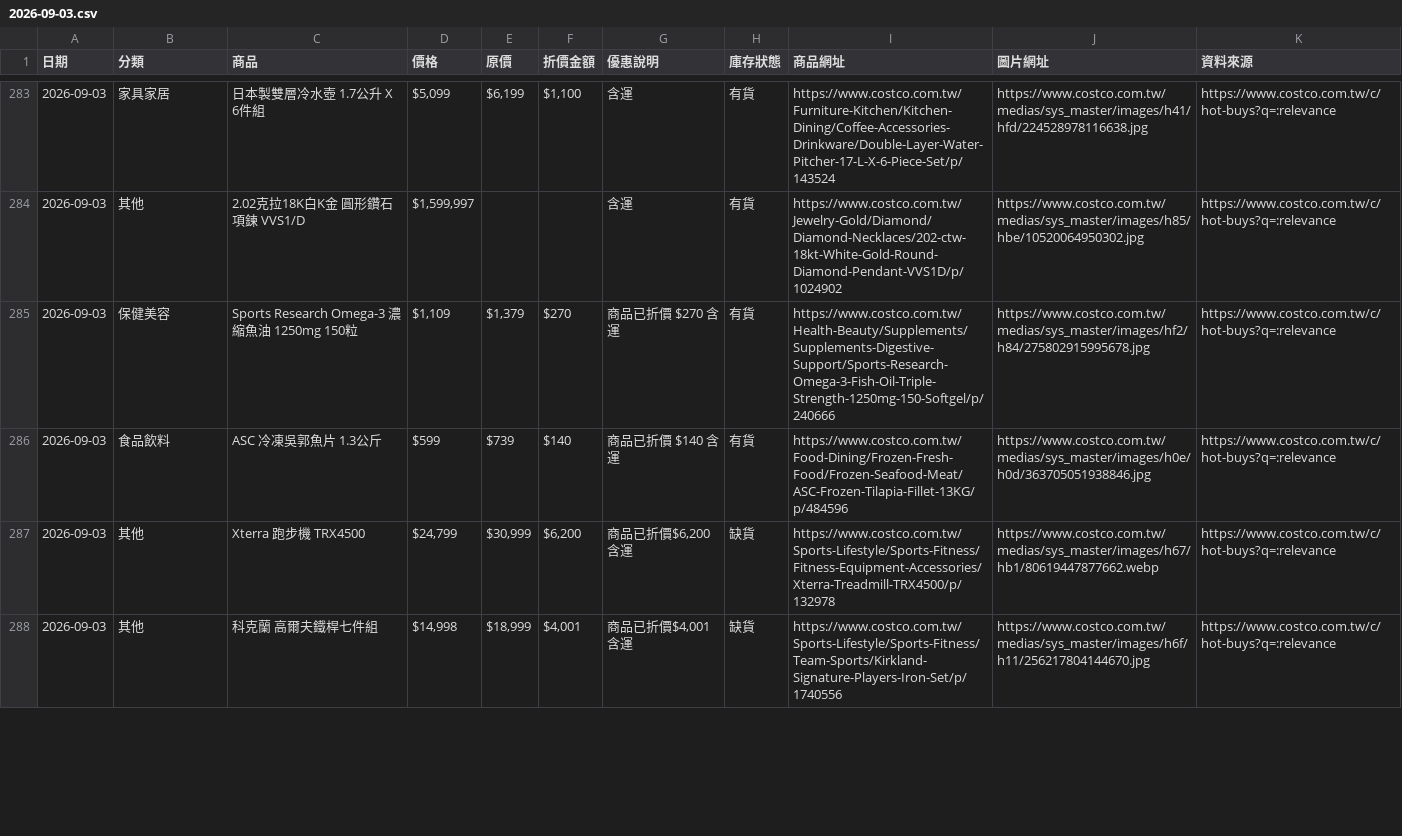
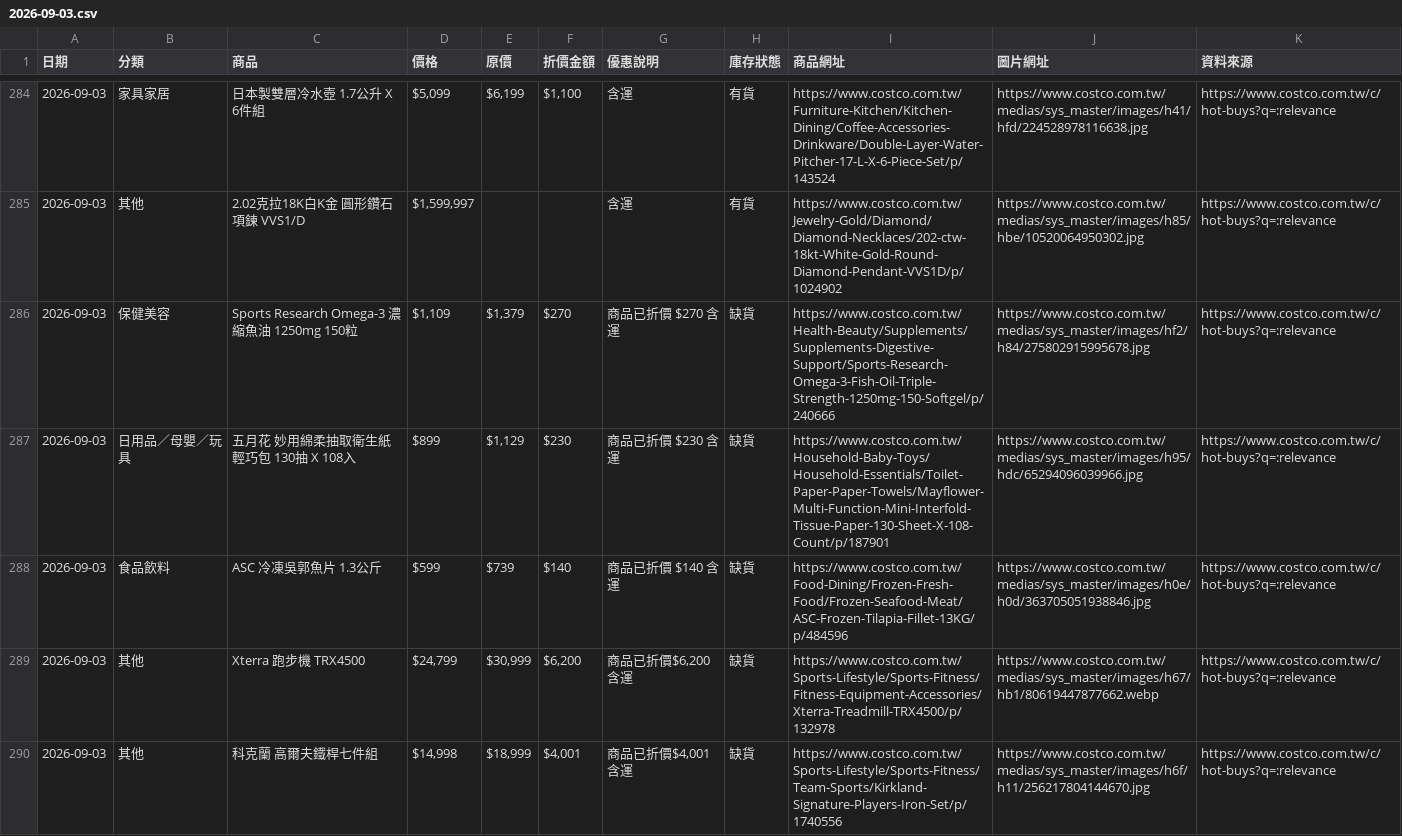
Before and after one commit to da199919-ux/costco-daily-deals, a CSV file: output/history/2026-09-03.csv, drawn as a sheet; only a part is shown, gaps mark what is left out; the diff covers the shown part only.

```diff
--- a/output/history/2026-09-03.csv
+++ b/output/history/2026-09-03.csv
@@ -284,4 +285,5 @@
 2026-09-03,其他,2.02克拉18K白K金 圓形鑽石項鍊 VVS1/D,"$1,599,997",,,含運,有貨,https://www.costco.com.tw/Jewelry-Gold/Diamond/Diamond-Necklaces/202-ctw-18kt-White-Gold-Round-Diamond-Pendant-VVS1D/p/1024902,https://www.costco.com.tw/medias/sys_master/images/h85/hbe/10520064950302.jpg,https://www.costco.com.tw/c/hot-buys?q=:relevance
-2026-09-03,保健美容,Sports Research Omega-3 濃縮魚油 1250mg 150粒,"$1,109","$1,379",$270,商品已折價 $270 含運,有貨,https://www.costco.com.tw/Health-Beauty/Supplements/Supplements-Digestive-Support/Sports-Research-Omega-3-Fish-Oil-Triple-Strength-1250mg-150-Softgel/p/240666,https://www.costco.com.tw/medias/sys_master/images/hf2/h84/275802915995678.jpg,https://www.costco.com.tw/c/hot-buys?q=:relevance
-2026-09-03,食品飲料,ASC 冷凍吳郭魚片 1.3公斤,$599,$739,$140,商品已折價 $140 含運,有貨,https://www.costco.com.tw/Food-Dining/Frozen-Fresh-Food/Frozen-Seafood-Meat/ASC-Frozen-Tilapia-Fillet-13KG/p/484596,https://www.costco.com.tw/medias/sys_master/images/h0e/h0d/363705051938846.jpg,https://www.costco.com.tw/c/hot-buys?q=:relevance
+2026-09-03,保健美容,Sports Research Omega-3 濃縮魚油 1250mg 150粒,"$1,109","$1,379",$270,商品已折價 $270 含運,缺貨,https://www.costco.com.tw/Health-Beauty/Supplements/Supplements-Digestive-Support/Sports-Research-Omega-3-Fish-Oil-Triple-Strength-1250mg-150-Softgel/p/240666,https://www.costco.com.tw/medias/sys_master/images/hf2/h84/275802915995678.jpg,https://www.costco.com.tw/c/hot-buys?q=:relevance
+2026-09-03,日用品／母嬰／玩具,五月花 妙用綿柔抽取衛生紙 輕巧包 130抽 X 108入,$899,"$1,129",$230,商品已折價 $230 含運,缺貨,https://www.costco.com.tw/Household-Baby-Toys/Household-Essentials/Toilet-Paper-Paper-Towels/Mayflower-Multi-Function-Mini-Interfold-Tissue-Paper-130-Sheet-X-108-Count/p/187901,https://www.costco.com.tw/medias/sys_master/images/h95/hdc/65294096039966.jpg,https://www.costco.com.tw/c/hot-buys?q=:relevance
+2026-09-03,食品飲料,ASC 冷凍吳郭魚片 1.3公斤,$599,$739,$140,商品已折價 $140 含運,缺貨,https://www.costco.com.tw/Food-Dining/Frozen-Fresh-Food/Frozen-Seafood-Meat/ASC-Frozen-Tilapia-Fillet-13KG/p/484596,https://www.costco.com.tw/medias/sys_master/images/h0e/h0d/363705051938846.jpg,https://www.costco.com.tw/c/hot-buys?q=:relevance
 2026-09-03,其他,Xterra 跑步機 TRX4500,"$24,799","$30,999","$6,200","商品已折價$6,200 含運",缺貨,https://www.costco.com.tw/Sports-Lifestyle/Sports-Fitness/Fitness-Equipment-Accessories/Xterra-Treadmill-TRX4500/p/132978,https://www.costco.com.tw/medias/sys_master/images/h67/hb1/80619447877662.webp,https://www.costco.com.tw/c/hot-buys?q=:relevance
```
Also changed, not shown: 2 added rows, 13 removed rows, 5 moved rows and 19 edited cells elsewhere in this file, output/latest.csv, 4 other files.
